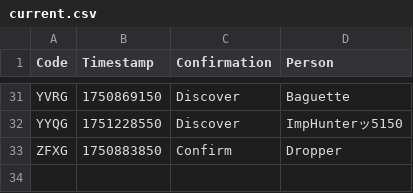
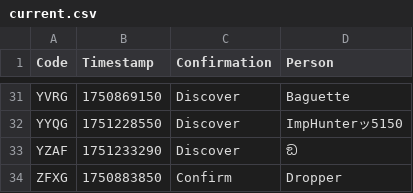
Before and after one commit to Sparxist/GlitchedLobbiesAU, a CSV file: current.csv, drawn as a sheet; only a part is shown, gaps mark what is left out.

Commit message:
Update current.csv

```diff
--- a/current.csv
+++ b/current.csv
@@ -32,2 +32,3 @@ YVRG,1750869150,Discover,Baguette
 YYQG,1751228550,Discover,ImpHunterッ5150
+YZAF,1751233290,Discover,ඞ
 ZFXG,1750883850,Confirm,Dropper
```
